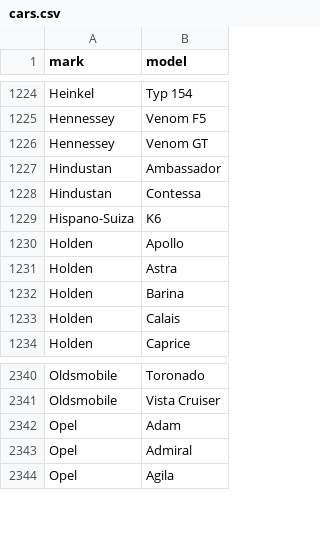
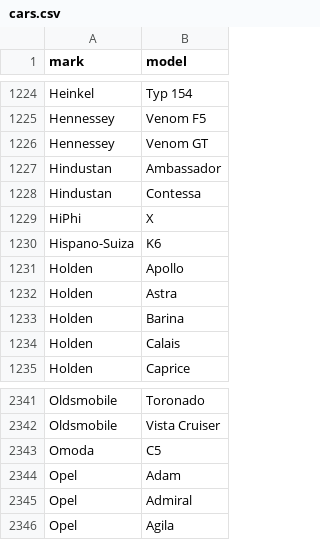
Before and after one commit to blanzh/carsBase, a CSV file: cars.csv, drawn as a sheet; only a part is shown, gaps mark what is left out.

```diff
--- a/cars.csv
+++ b/cars.csv
@@ -1228,2 +1228,3 @@ Hindustan;Ambassador
 Hindustan;Contessa
+HiPhi;X
 Hispano-Suiza;K6
@@ -2341,2 +2342,3 @@ Oldsmobile;Toronado
 Oldsmobile;Vista Cruiser
+Omoda;C5
 Opel;Adam
```
Also changed, not shown: 3 other files.
